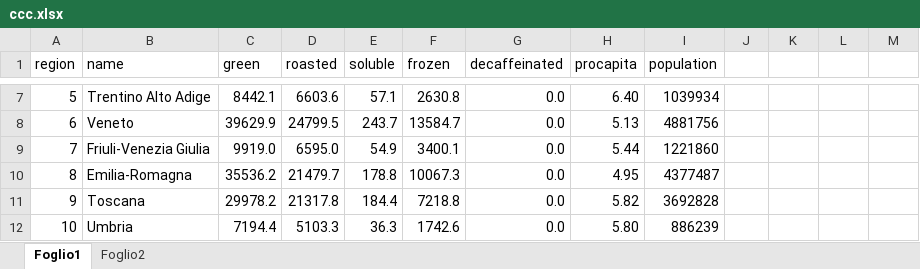
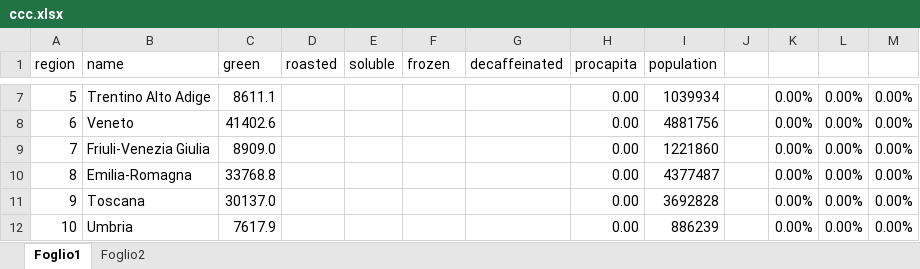
Before and after one commit to tankwalker/infovis, an Excel workbook: csv/ccc.xlsx, sheet Foglio1, drawn as a sheet; only a part is shown, gaps mark what is left out; values as stored, in another font and other column widths than the file's, no borders; the diff covers the shown part only; the diff names each change by its address in the sheet, - before the commit and + after, or states it on an @@ line.

```diff
--- a/csv/ccc.xlsx (sheet Foglio1)
+++ b/csv/ccc.xlsx (sheet Foglio1)
-C7 (green): 8442.1
+C7 (green): 8611.1
-D7 (roasted): 6603.6
+D7 (roasted): (empty)
-E7 (soluble): 57.1
+E7 (soluble): (empty)
-F7 (frozen): 2630.8
+F7 (frozen): (empty)
-G7:G12 (decaffeinated): 0.0
+G7:G12 (decaffeinated): (empty)
-H7 (procapita): 6.40
+H7 (procapita): 0.00
-K7:K12: (empty)
+K7:K12: 0.00%
-L7:L12: (empty)
+L7:L12: 0.00%
-M7:M12: (empty)
+M7:M12: 0.00%
-C8 (green): 39629.9
+C8 (green): 41402.6
-D8 (roasted): 24799.5
+D8 (roasted): (empty)
-E8 (soluble): 243.7
+E8 (soluble): (empty)
-F8 (frozen): 13584.7
+F8 (frozen): (empty)
-H8 (procapita): 5.13
+H8 (procapita): 0.00
-C9 (green): 9919.0
+C9 (green): 8909.0
-D9 (roasted): 6595.0
+D9 (roasted): (empty)
-E9 (soluble): 54.9
+E9 (soluble): (empty)
-F9 (frozen): 3400.1
+F9 (frozen): (empty)
-H9 (procapita): 5.44
+H9 (procapita): 0.00
-C10 (green): 35536.2
+C10 (green): 33768.8
-D10 (roasted): 21479.7
+D10 (roasted): (empty)
-E10 (soluble): 178.8
+E10 (soluble): (empty)
-F10 (frozen): 10067.3
+F10 (frozen): (empty)
-H10 (procapita): 4.95
+H10 (procapita): 0.00
-C11 (green): 29978.2
+C11 (green): 30137.0
-D11 (roasted): 21317.8
+D11 (roasted): (empty)
-E11 (soluble): 184.4
+E11 (soluble): (empty)
-F11 (frozen): 7218.8
+F11 (frozen): (empty)
-H11 (procapita): 5.82
+H11 (procapita): 0.00
-C12 (green): 7194.4
+C12 (green): 7617.9
-D12 (roasted): 5103.3
+D12 (roasted): (empty)
-E12 (soluble): 36.3
+E12 (soluble): (empty)
-F12 (frozen): 1742.6
+F12 (frozen): (empty)
-H12 (procapita): 5.80
+H12 (procapita): 0.00
```
Also changed, not shown: 5 removed rows and 130 edited cells elsewhere in this sheet, sheet Foglio2, 7 other files.
